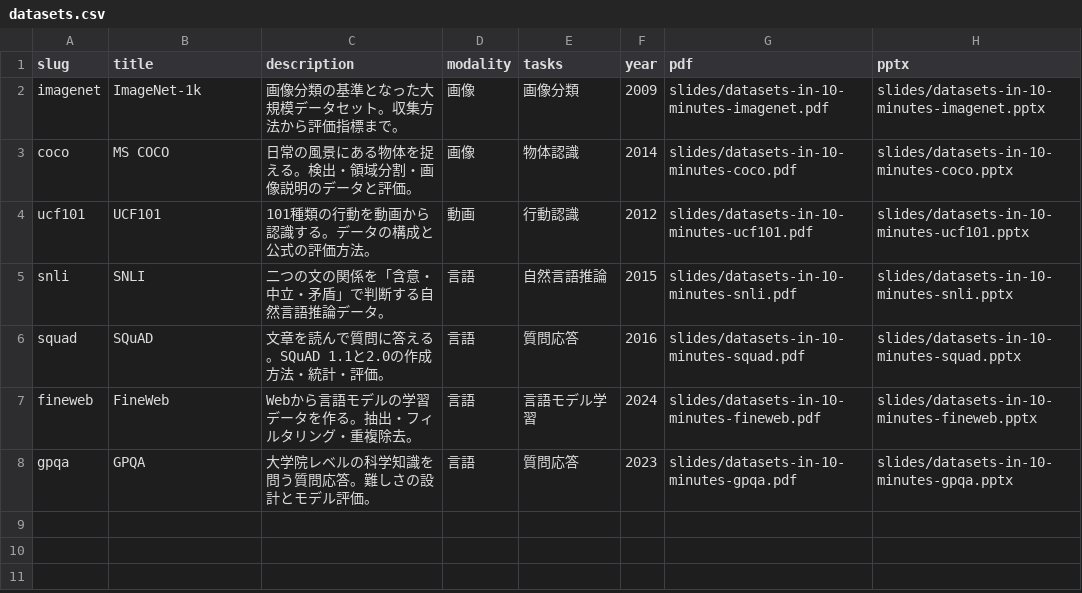
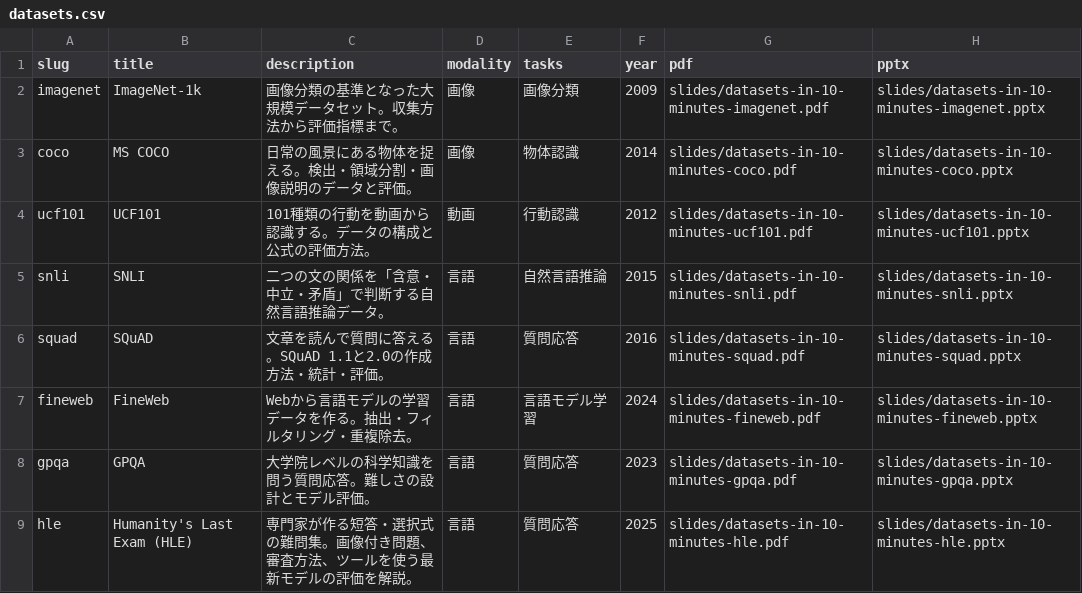
Before and after one commit to sasakiy84/datasets-in-10-minutes, a CSV file: site/datasets.csv, drawn as a sheet; the diff names each change by its address in the sheet, - before the commit and + after, or states it on an @@ line.

Commit message:
Add Humanity's Last Exam slides and gallery entry

```diff
--- a/site/datasets.csv
+++ b/site/datasets.csv
+row 9: hle | Humanity's Last Exam (HLE) | 専門家が作る短答・選択式の難問集。画像付き問題、審査方法、ツールを使う最新モデルの評価を解説。 | 言語 | 質問応答 | 2025 | slides/datasets-in-10-minutes-hle.pdf | slides/datasets-in-10-minutes-hle.pptx
```
Also changed, not shown: 5 other files.
